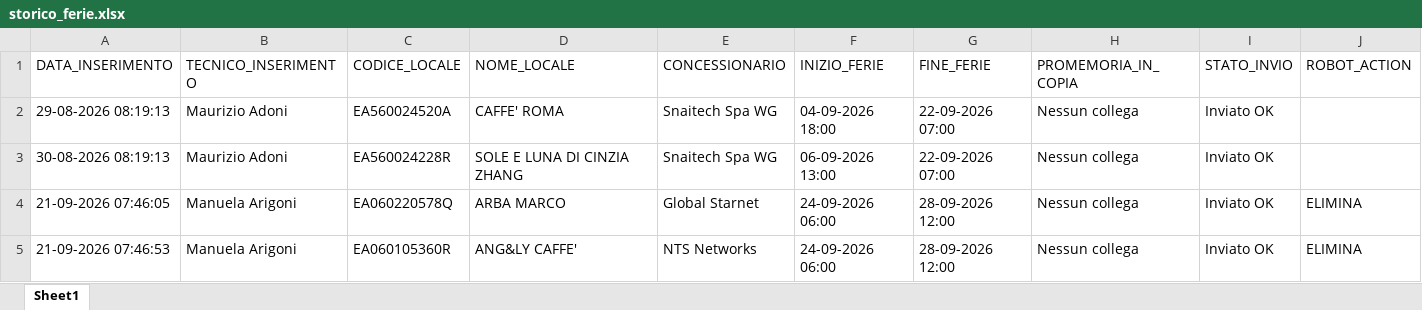
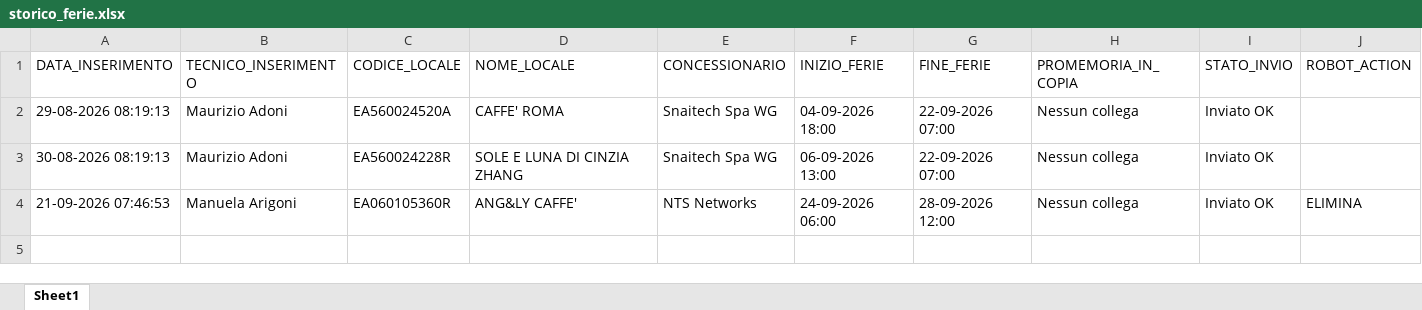
Before and after one commit to wingamingsrl/sistema-ferie, an Excel workbook: storico_ferie.xlsx, sheet Sheet1, drawn as a sheet; values as stored, in another font and other column widths than the file's, no borders; the diff names each change by its address in the sheet, - before the commit and + after, or states it on an @@ line.

```diff
--- a/storico_ferie.xlsx (sheet Sheet1)
+++ b/storico_ferie.xlsx (sheet Sheet1)
-row 4: 21-09-2026 07:46:05 | Manuela Arigoni | EA060220578Q | ARBA MARCO | Global Starnet | 24-09-2026 06:00 | 28-09-2026 12:00 | Nessun collega | Inviato OK | ELIMINA
```
